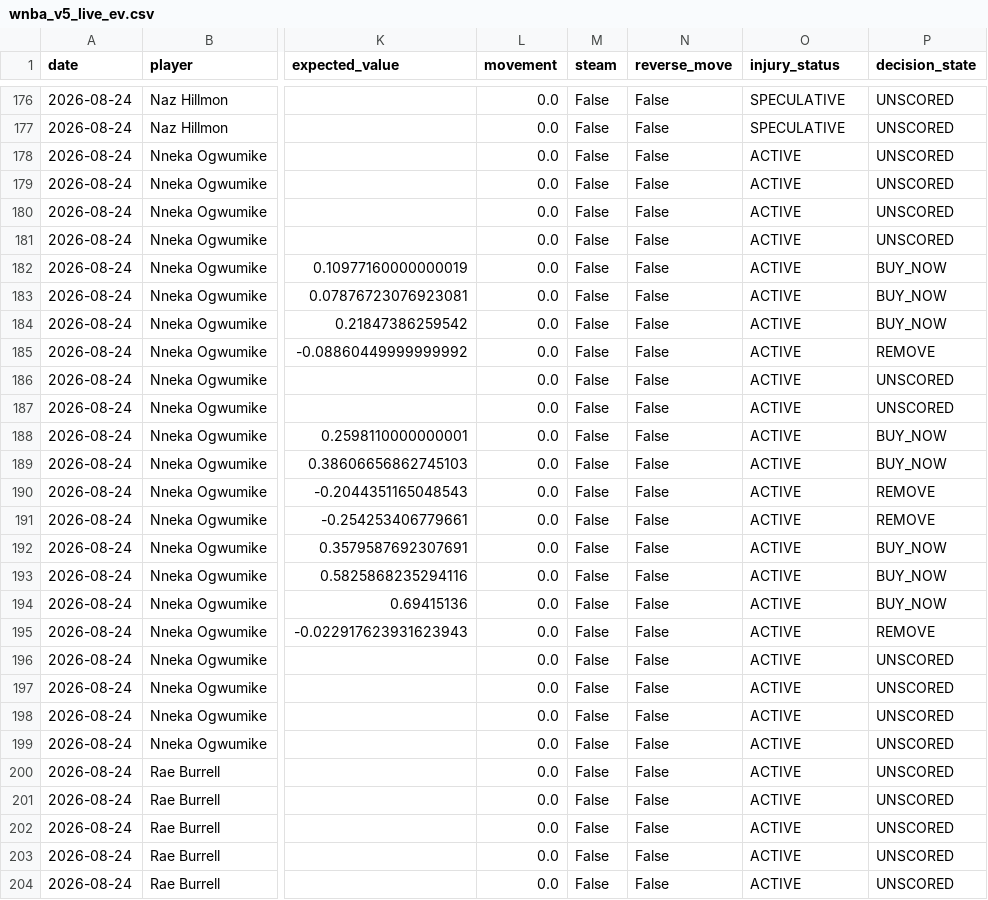
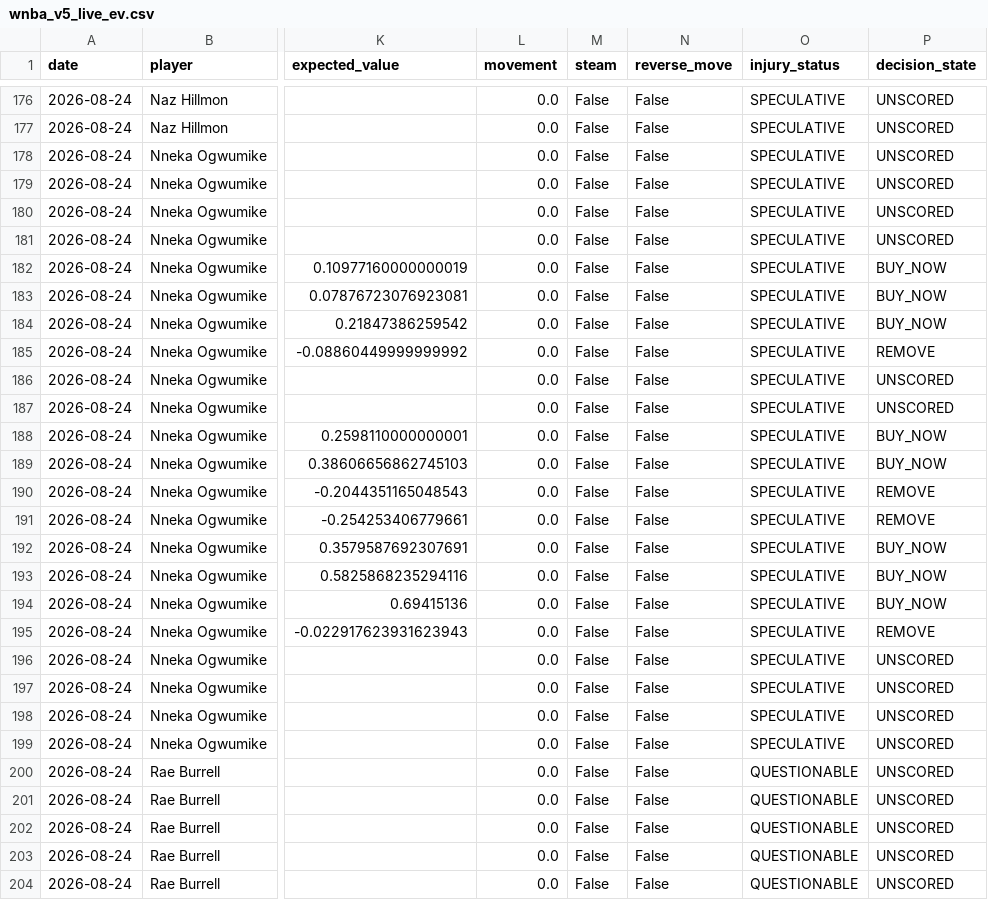
Before and after one commit to bigtyme2k3/wnba-model, a CSV file: data/dashboard/wnba_v5_live_ev.csv, drawn as a sheet; only a part is shown, gaps mark what is left out; the diff covers the shown part only; the diff names each change by its address in the sheet, - before the commit and + after, or states it on an @@ line.

```diff
--- a/data/dashboard/wnba_v5_live_ev.csv
+++ b/data/dashboard/wnba_v5_live_ev.csv
-O178:O199 (injury_status): ACTIVE
+O178:O199 (injury_status): SPECULATIVE
-O200:O204 (injury_status): ACTIVE
+O200:O204 (injury_status): QUESTIONABLE
```
Also changed, not shown: 91 edited cells elsewhere in this file, 7 other files.
